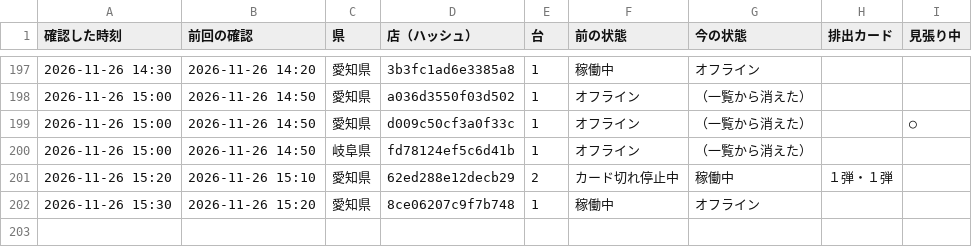
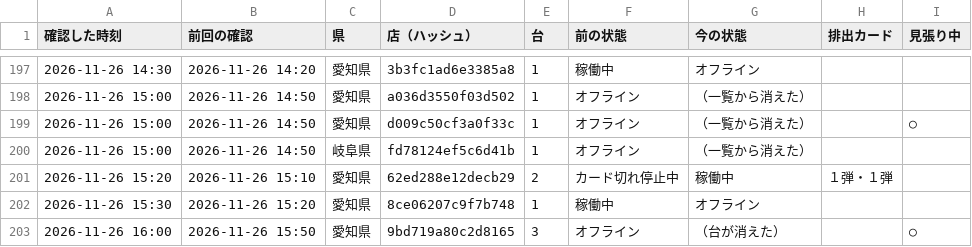
Before and after one commit to kous8770/aikatsu-shop-watch, a CSV file: status_log.csv, drawn as a sheet; only a part is shown, gaps mark what is left out; the diff names each change by its address in the sheet, - before the commit and + after, or states it on an @@ line.

```diff
--- a/status_log.csv
+++ b/status_log.csv
+row 203: 2026-11-26 16:00 | 2026-11-26 15:50 | 愛知県 | 9bd719a80c2d8165 | 3 | オフライン | （台が消えた） |  | ○
```
Also changed, not shown: history.csv, 1 other file.
